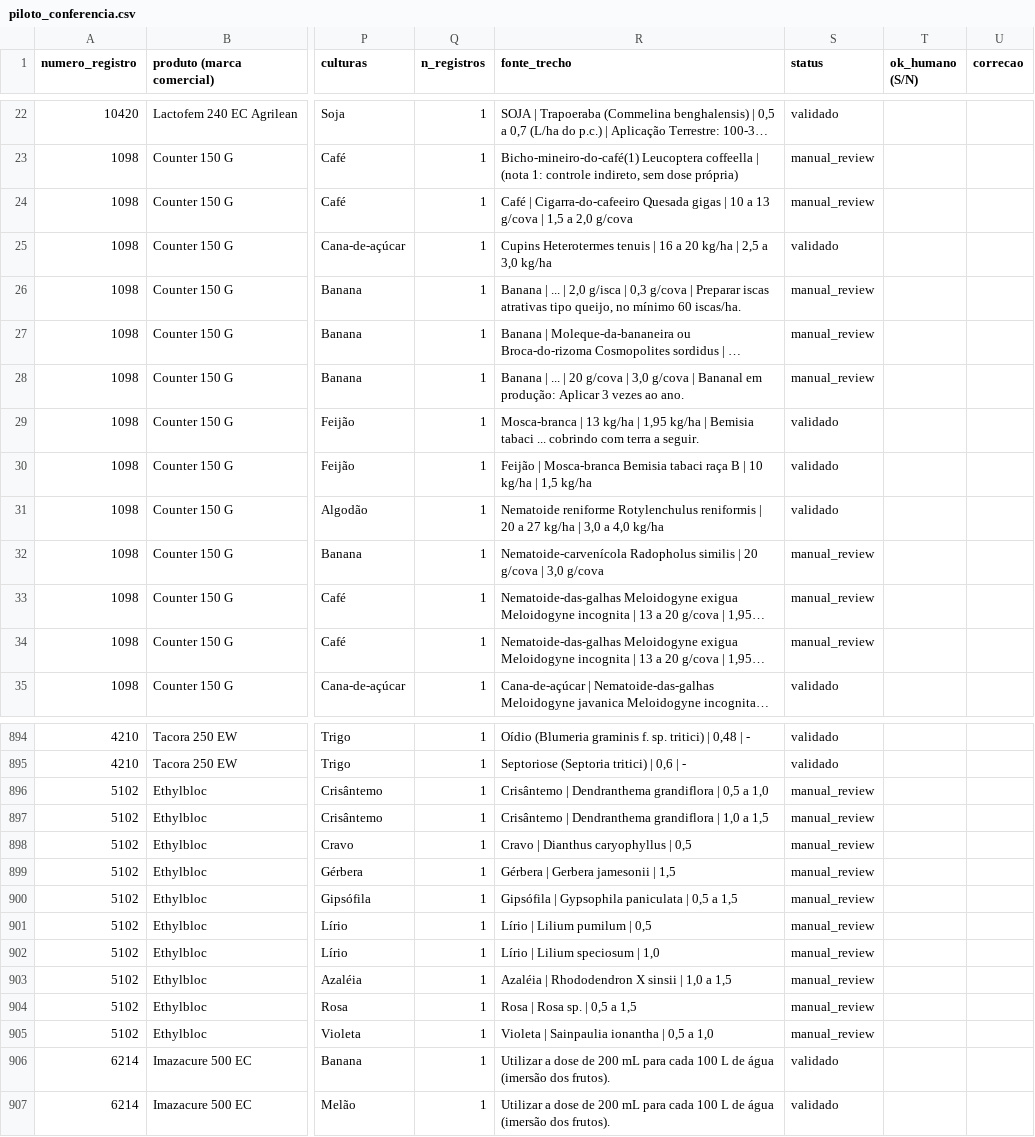
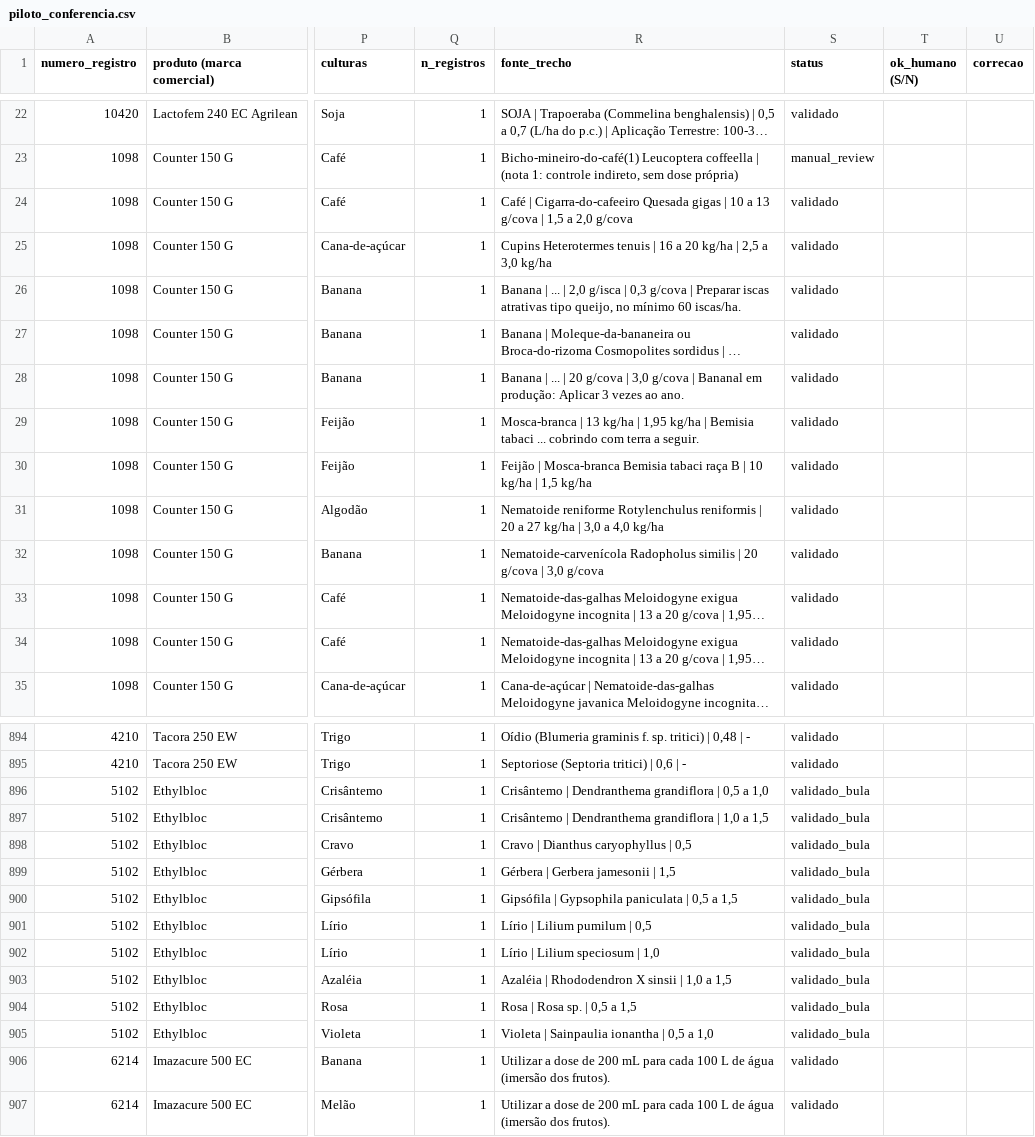
Before and after one commit to Elefante98/AgroFit-Doses, a CSV file: extractor/piloto_conferencia.csv, drawn as a sheet; only a part is shown, gaps mark what is left out; long unchanged cells end in …; the diff covers the shown part only; the diff names each change by its address in the sheet, - before the commit and + after, or states it on an @@ line.

```diff
--- a/extractor/piloto_conferencia.csv
+++ b/extractor/piloto_conferencia.csv
-S24 (status): manual_review
+S24 (status): validado
-S26:S28 (status): manual_review
+S26:S28 (status): validado
-S32:S34 (status): manual_review
+S32:S34 (status): validado
-S896:S905 (status): manual_review
+S896:S905 (status): validado_bula
```
Also changed, not shown: 12 edited cells elsewhere in this file, 2 other files.
